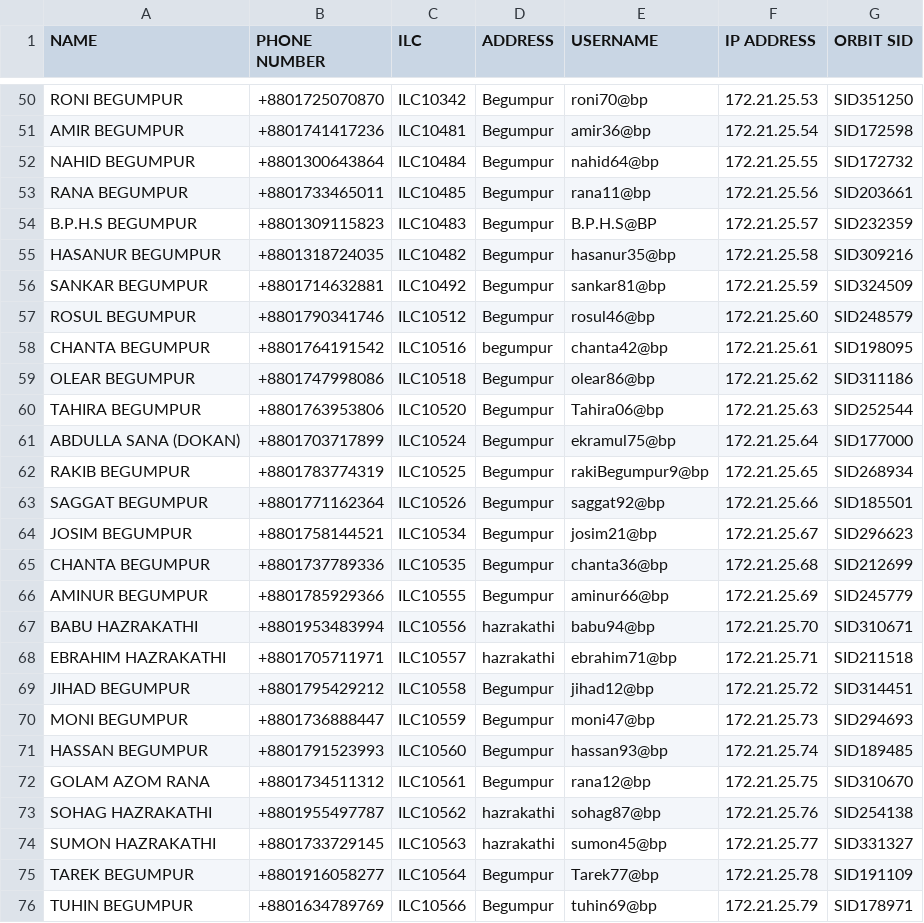
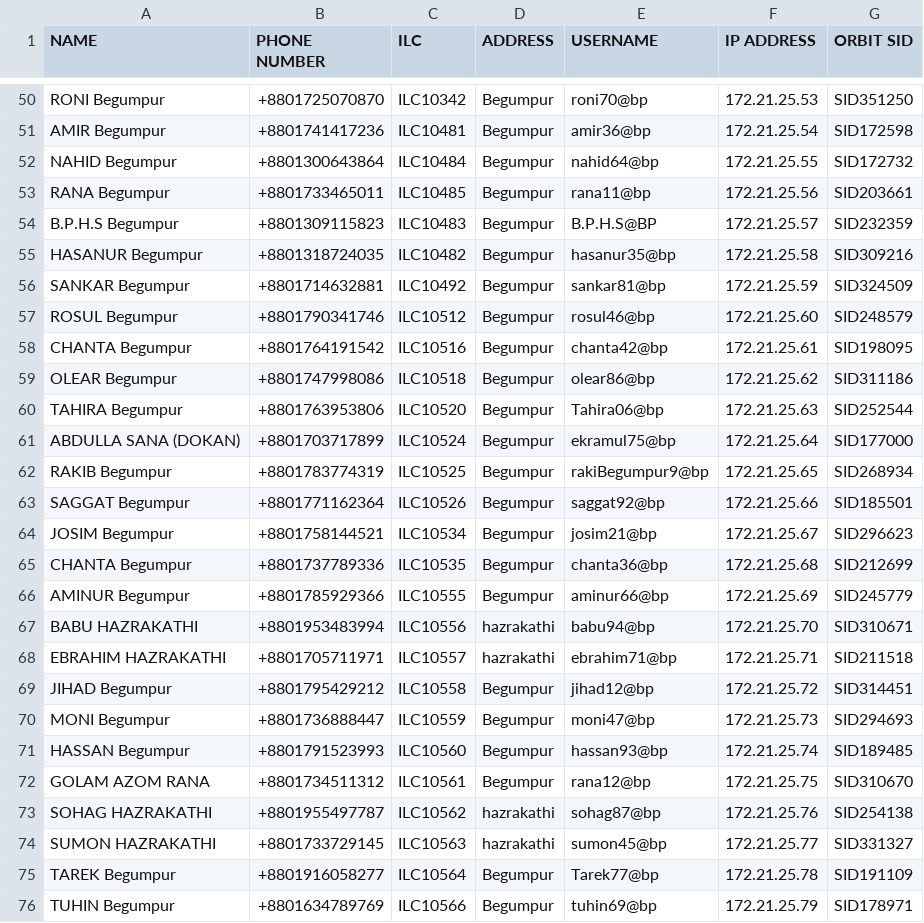
Before and after one commit to masud673/masud, a CSV file: list.csv, drawn as a sheet; only a part is shown, gaps mark what is left out; the diff covers the shown part only; the diff names each change by its address in the sheet, - before the commit and + after, or states it on an @@ line.

```diff
--- a/list.csv
+++ b/list.csv
-A50 (NAME): RONI BEGUMPUR
+A50 (NAME): RONI Begumpur
-A51 (NAME): AMIR BEGUMPUR
+A51 (NAME): AMIR Begumpur
-A52 (NAME): NAHID BEGUMPUR
+A52 (NAME): NAHID Begumpur
-A53 (NAME): RANA BEGUMPUR
+A53 (NAME): RANA Begumpur
-A54 (NAME): B.P.H.S BEGUMPUR
+A54 (NAME): B.P.H.S Begumpur
-A55 (NAME): HASANUR BEGUMPUR
+A55 (NAME): HASANUR Begumpur
-A56 (NAME): SANKAR BEGUMPUR
+A56 (NAME): SANKAR Begumpur
-A57 (NAME): ROSUL BEGUMPUR
+A57 (NAME): ROSUL Begumpur
-A58 (NAME): CHANTA BEGUMPUR
+A58 (NAME): CHANTA Begumpur
-D58 (ADDRESS): begumpur
+D58 (ADDRESS): Begumpur
-A59 (NAME): OLEAR BEGUMPUR
+A59 (NAME): OLEAR Begumpur
-A60 (NAME): TAHIRA BEGUMPUR
+A60 (NAME): TAHIRA Begumpur
-A62 (NAME): RAKIB BEGUMPUR
+A62 (NAME): RAKIB Begumpur
-A63 (NAME): SAGGAT BEGUMPUR
+A63 (NAME): SAGGAT Begumpur
-A64 (NAME): JOSIM BEGUMPUR
+A64 (NAME): JOSIM Begumpur
-A65 (NAME): CHANTA BEGUMPUR
+A65 (NAME): CHANTA Begumpur
-A66 (NAME): AMINUR BEGUMPUR
+A66 (NAME): AMINUR Begumpur
-A69 (NAME): JIHAD BEGUMPUR
+A69 (NAME): JIHAD Begumpur
-A70 (NAME): MONI BEGUMPUR
+A70 (NAME): MONI Begumpur
-A71 (NAME): HASSAN BEGUMPUR
+A71 (NAME): HASSAN Begumpur
-A75 (NAME): TAREK BEGUMPUR
+A75 (NAME): TAREK Begumpur
-A76 (NAME): TUHIN BEGUMPUR
+A76 (NAME): TUHIN Begumpur
```
Also changed, not shown: 29 edited cells elsewhere in this file.
